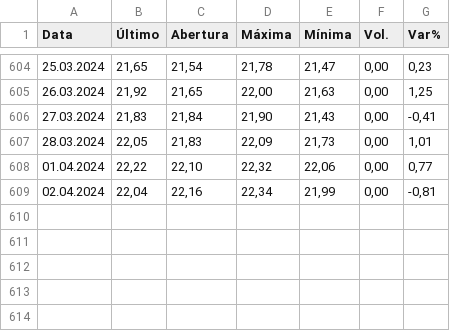
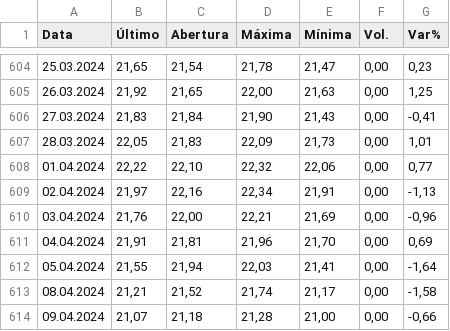
Before and after one commit to gui98araujo/impacto, a CSV file: sbv24.csv, drawn as a sheet; only a part is shown, gaps mark what is left out.

Commit message:
Add files via upload

```diff
--- a/sbv24.csv
+++ b/sbv24.csv
@@ -608,2 +608,7 @@ Data,Último,Abertura,Máxima,Mínima,Vol.,Var%
 01.04.2024,"22,22","22,10","22,32","22,06","0,00","0,77"
-02.04.2024,"22,04","22,16","22,34","21,99","0,00","-0,81"
+02.04.2024,"21,97","22,16","22,34","21,91","0,00","-1,13"
+03.04.2024,"21,76","22,00","22,21","21,69","0,00","-0,96"
+04.04.2024,"21,91","21,81","21,96","21,70","0,00","0,69"
+05.04.2024,"21,55","21,94","22,03","21,41","0,00","-1,64"
+08.04.2024,"21,21","21,52","21,74","21,17","0,00","-1,58"
+09.04.2024,"21,07","21,18","21,28","21,00","0,00","-0,66"
```
